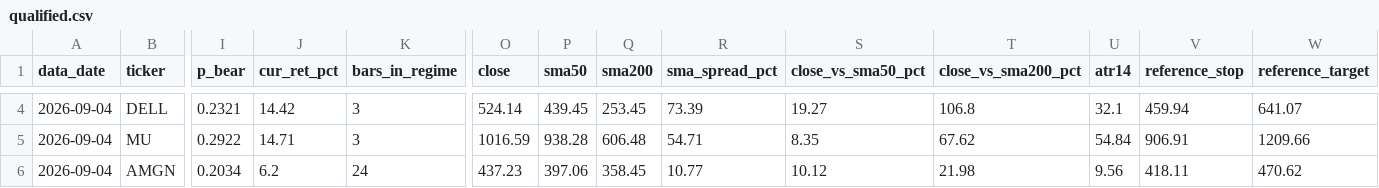
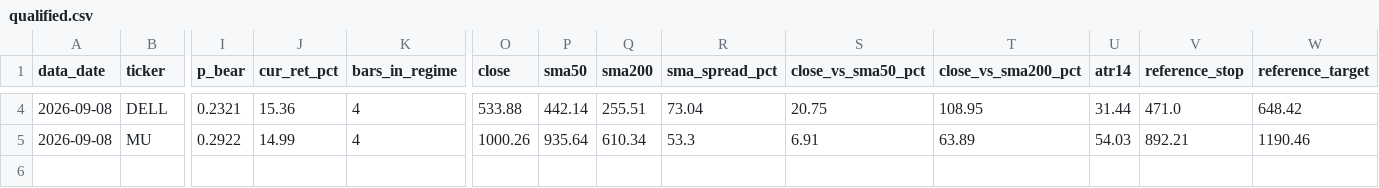
Before and after one commit to JoshuaTayYiJie/sp500-markov-scanner, a CSV file: site/data/qualified.csv, drawn as a sheet; only a part is shown, gaps mark what is left out; rows hold the shown columns only; the diff covers the shown part only; the diff names each change by its address in the sheet, - before the commit and + after, or states it on an @@ line.

```diff
--- a/site/data/qualified.csv
+++ b/site/data/qualified.csv
-A4:A5 (data_date): 2026-09-04
+A4:A5 (data_date): 2026-09-08
-J4 (cur_ret_pct): 14.42
+J4 (cur_ret_pct): 15.36
-K4:K5 (bars_in_regime): 3
+K4:K5 (bars_in_regime): 4
-O4 (close): 524.14
+O4 (close): 533.88
-P4 (sma50): 439.45
+P4 (sma50): 442.14
-Q4 (sma200): 253.45
+Q4 (sma200): 255.51
-R4 (sma_spread_pct): 73.39
+R4 (sma_spread_pct): 73.04
-S4 (close_vs_sma50_pct): 19.27
+S4 (close_vs_sma50_pct): 20.75
-T4 (close_vs_sma200_pct): 106.8
+T4 (close_vs_sma200_pct): 108.95
-U4 (atr14): 32.1
+U4 (atr14): 31.44
-V4 (reference_stop): 459.94
+V4 (reference_stop): 471.0
-W4 (reference_target): 641.07
+W4 (reference_target): 648.42
-J5 (cur_ret_pct): 14.71
+J5 (cur_ret_pct): 14.99
-O5 (close): 1016.59
+O5 (close): 1000.26
-P5 (sma50): 938.28
+P5 (sma50): 935.64
-Q5 (sma200): 606.48
+Q5 (sma200): 610.34
-R5 (sma_spread_pct): 54.71
+R5 (sma_spread_pct): 53.3
-S5 (close_vs_sma50_pct): 8.35
+S5 (close_vs_sma50_pct): 6.91
-T5 (close_vs_sma200_pct): 67.62
+T5 (close_vs_sma200_pct): 63.89
-U5 (atr14): 54.84
+U5 (atr14): 54.03
-V5 (reference_stop): 906.91
+V5 (reference_stop): 892.21
-W5 (reference_target): 1209.66
+W5 (reference_target): 1190.46
-row 6: 2026-09-04 | AMGN | 0.2034 | 6.2 | 24 | 437.23 | 397.06 | 358.45 | 10.77 | 10.12 | 21.98 | 9.56 | 418.11 | 470.62
```
Also changed, not shown: 24 edited cells elsewhere in this file, site/data/diagnostics.csv, 2 other files.
